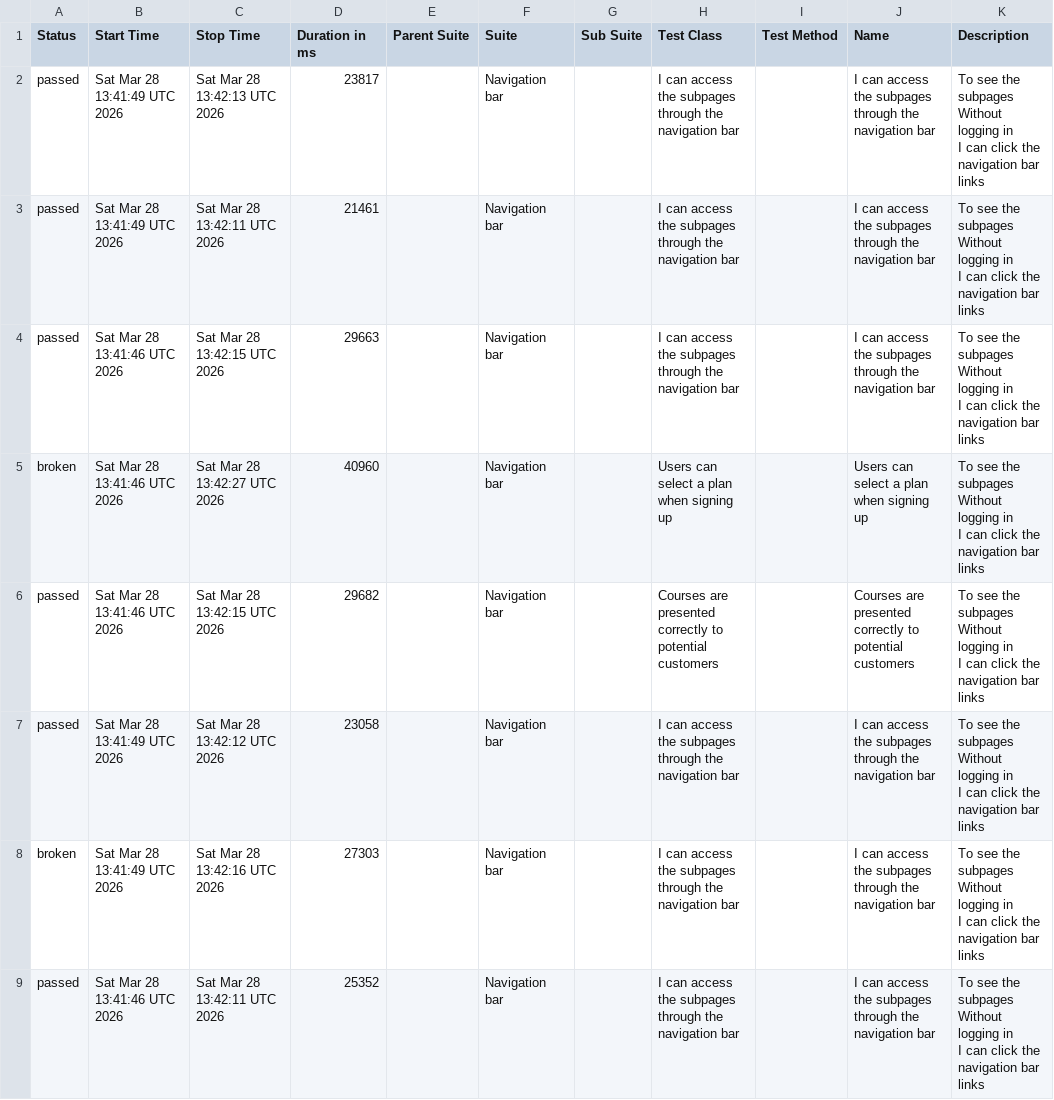
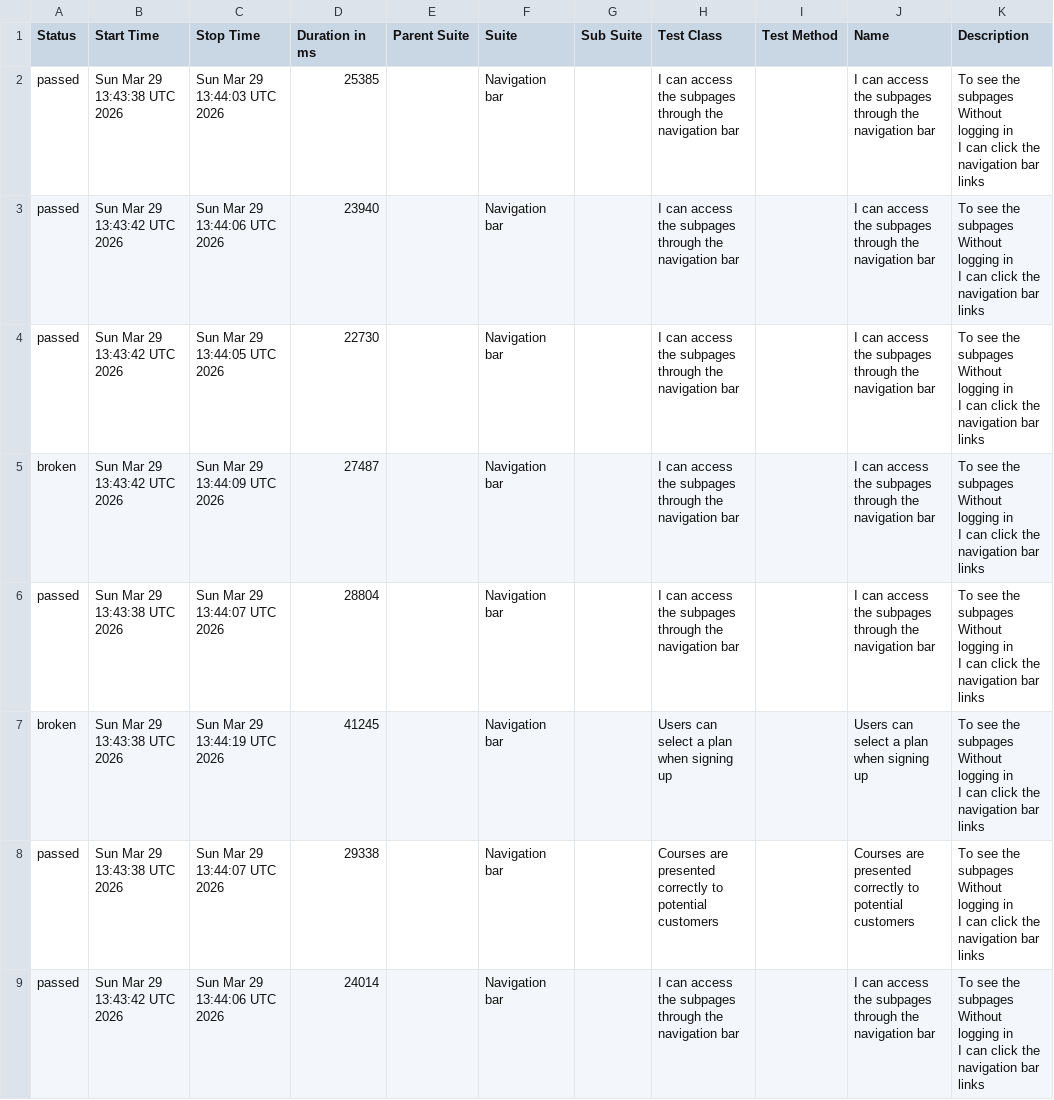
Before and after one commit to ingmarcela27/ci-reporting-building-block, a CSV file: allureReport/data/suites.csv, drawn as a sheet.

```diff
--- a/allureReport/data/suites.csv
+++ b/allureReport/data/suites.csv
@@ -1,25 +1,25 @@
 "Status","Start Time","Stop Time","Duration in ms","Parent Suite","Suite","Sub Suite","Test Class","Test Method","Name","Description"
-"passed","Sat Mar 28 13:41:49 UTC 2026","Sat Mar 28 13:42:13 UTC 2026","23817","","Navigation bar","","I can access the subpages through the navigation bar","","I can access the subpages through the navigation bar","  To see the subpages
-  Without logging in
-  I can click the navigation bar links"
-"passed","Sat Mar 28 13:41:49 UTC 2026","Sat Mar 28 13:42:11 UTC 2026","21461","","Navigation bar","","I can access the subpages through the navigation bar","","I can access the subpages through the navigation bar","  To see the subpages
-  Without logging in
-  I can click the navigation bar links"
-"passed","Sat Mar 28 13:41:46 UTC 2026","Sat Mar 28 13:42:15 UTC 2026","29663","","Navigation bar","","I can access the subpages through the navigation bar","","I can access the subpages through the navigation bar","  To see the subpages
-  Without logging in
-  I can click the navigation bar links"
-"broken","Sat Mar 28 13:41:46 UTC 2026","Sat Mar 28 13:42:27 UTC 2026","40960","","Navigation bar","","Users can select a plan when signing up","","Users can select a plan when signing up","  To see the subpages
-  Without logging in
-  I can click the navigation bar links"
-"passed","Sat Mar 28 13:41:46 UTC 2026","Sat Mar 28 13:42:15 UTC 2026","29682","","Navigation bar","","Courses are presented correctly to potential customers","","Courses are presented correctly to potential customers","  To see the subpages
-  Without logging in
-  I can click the navigation bar links"
-"passed","Sat Mar 28 13:41:49 UTC 2026","Sat Mar 28 13:42:12 UTC 2026","23058","","Navigation bar","","I can access the subpages through the navigation bar","","I can access the subpages through the navigation bar","  To see the subpages
-  Without logging in
-  I can click the navigation bar links"
-"broken","Sat Mar 28 13:41:49 UTC 2026","Sat Mar 28 13:42:16 UTC 2026","27303","","Navigation bar","","I can access the subpages through the navigation bar","","I can access the subpages through the navigation bar","  To see the subpages
-  Without logging in
-  I can click the navigation bar links"
-"passed","Sat Mar 28 13:41:46 UTC 2026","Sat Mar 28 13:42:11 UTC 2026","25352","","Navigation bar","","I can access the subpages through the navigation bar","","I can access the subpages through the navigation bar","  To see the subpages
-  Without logging in
-  I can click the navigation bar links"
+"passed","Sun Mar 29 13:43:38 UTC 2026","Sun Mar 29 13:44:03 UTC 2026","25385","","Navigation bar","","I can access the subpages through the navigation bar","","I can access the subpages through the navigation bar","  To see the subpages
+  Without logging in
+  I can click the navigation bar links"
+"passed","Sun Mar 29 13:43:42 UTC 2026","Sun Mar 29 13:44:06 UTC 2026","23940","","Navigation bar","","I can access the subpages through the navigation bar","","I can access the subpages through the navigation bar","  To see the subpages
+  Without logging in
+  I can click the navigation bar links"
+"passed","Sun Mar 29 13:43:42 UTC 2026","Sun Mar 29 13:44:05 UTC 2026","22730","","Navigation bar","","I can access the subpages through the navigation bar","","I can access the subpages through the navigation bar","  To see the subpages
+  Without logging in
+  I can click the navigation bar links"
+"broken","Sun Mar 29 13:43:42 UTC 2026","Sun Mar 29 13:44:09 UTC 2026","27487","","Navigation bar","","I can access the subpages through the navigation bar","","I can access the subpages through the navigation bar","  To see the subpages
+  Without logging in
+  I can click the navigation bar links"
+"passed","Sun Mar 29 13:43:38 UTC 2026","Sun Mar 29 13:44:07 UTC 2026","28804","","Navigation bar","","I can access the subpages through the navigation bar","","I can access the subpages through the navigation bar","  To see the subpages
+  Without logging in
+  I can click the navigation bar links"
+"broken","Sun Mar 29 13:43:38 UTC 2026","Sun Mar 29 13:44:19 UTC 2026","41245","","Navigation bar","","Users can select a plan when signing up","","Users can select a plan when signing up","  To see the subpages
+  Without logging in
+  I can click the navigation bar links"
+"passed","Sun Mar 29 13:43:38 UTC 2026","Sun Mar 29 13:44:07 UTC 2026","29338","","Navigation bar","","Courses are presented correctly to potential customers","","Courses are presented correctly to potential customers","  To see the subpages
+  Without logging in
+  I can click the navigation bar links"
+"passed","Sun Mar 29 13:43:42 UTC 2026","Sun Mar 29 13:44:06 UTC 2026","24014","","Navigation bar","","I can access the subpages through the navigation bar","","I can access the subpages through the navigation bar","  To see the subpages
+  Without logging in
+  I can click the navigation bar links"
```
Also changed, not shown: 40 other files.
